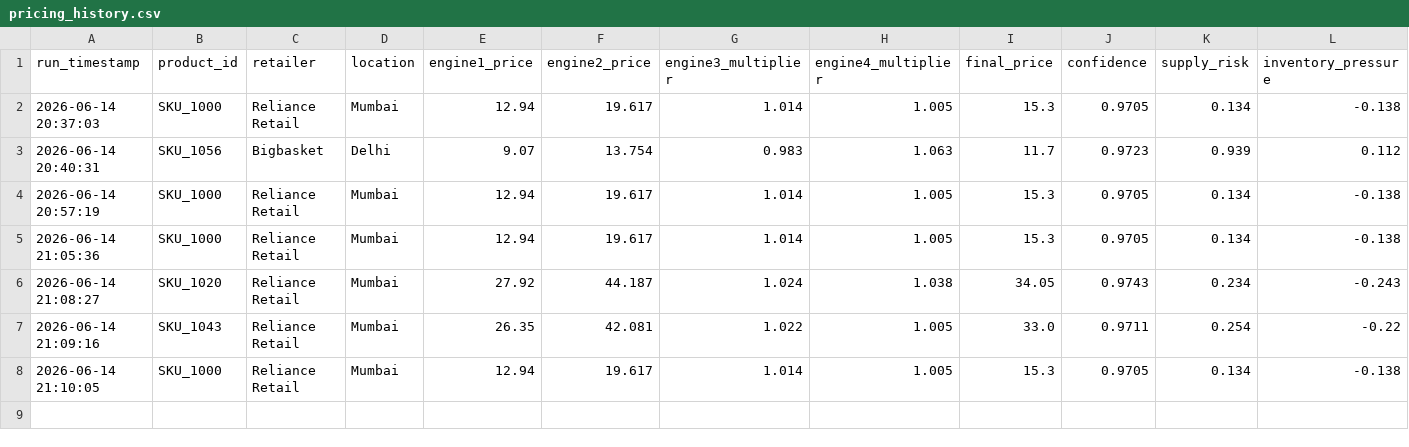
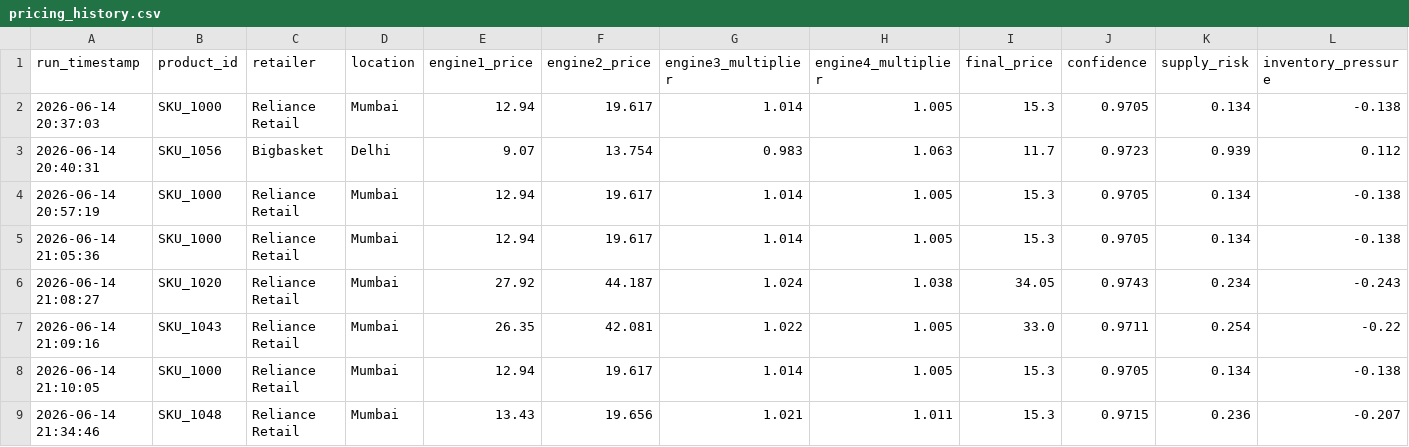
Before and after one commit to AlimpanMukherjee/AI-Dynamic-Retail-Pricing-System, a CSV file: customer_data/pricing_history.csv, drawn as a sheet; only a part is shown; rows hold the shown columns only; the diff names each change by its address in the sheet, - before the commit and + after, or states it on an @@ line.

```diff
--- a/customer_data/pricing_history.csv
+++ b/customer_data/pricing_history.csv
+row 9: 2026-06-14 21:34:46 | SKU_1048 | Reliance Retail | Mumbai | 13.43 | 19.656 | 1.021 | 1.011 | 15.3 | 0.9715 | 0.236 | -0.207
```
Also changed, not shown: datasets/pricing_history.csv, history/prediction_history.csv, 2 other files.
